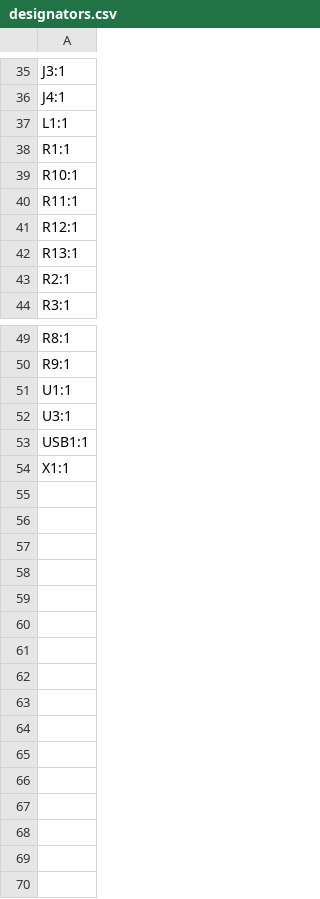
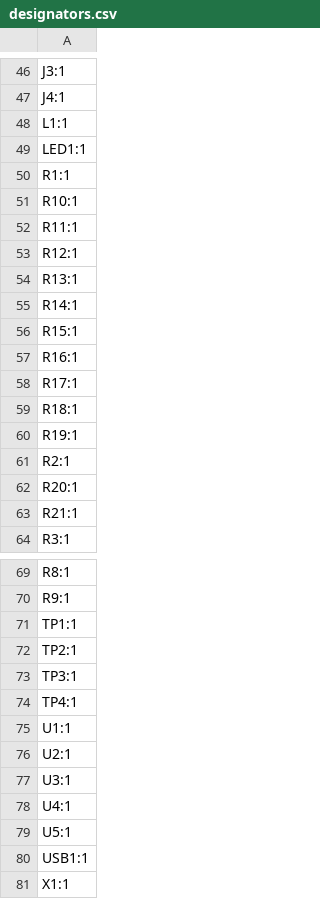
Before and after one commit to cscott/ExternalEnclosureFW16, a CSV file: production/designators.csv, drawn as a sheet; only a part is shown, gaps mark what is left out; the diff covers the shown part only.

```diff
--- a/production/designators.csv
+++ b/production/designators.csv
@@ -37,2 +48,3 @@ J4:1
 L1:1
+LED1:1
 R1:1
@@ -42,3 +54,11 @@ R12:1
 R13:1
+R14:1
+R15:1
+R16:1
+R17:1
+R18:1
+R19:1
 R2:1
+R20:1
+R21:1
 R3:1
@@ -50,4 +70,11 @@ R8:1
 R9:1
+TP1:1
+TP2:1
+TP3:1
+TP4:1
 U1:1
+U2:1
 U3:1
+U4:1
+U5:1
 USB1:1
```
Also changed, not shown: 11 added rows elsewhere in this file, production/bom.csv, production/positions.csv, 41 other files.
